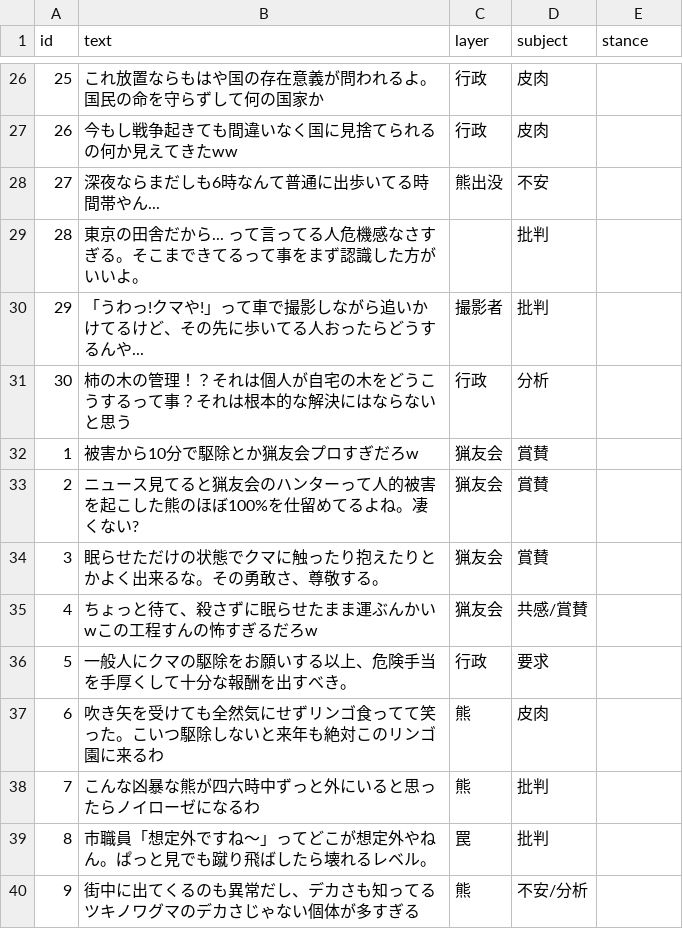
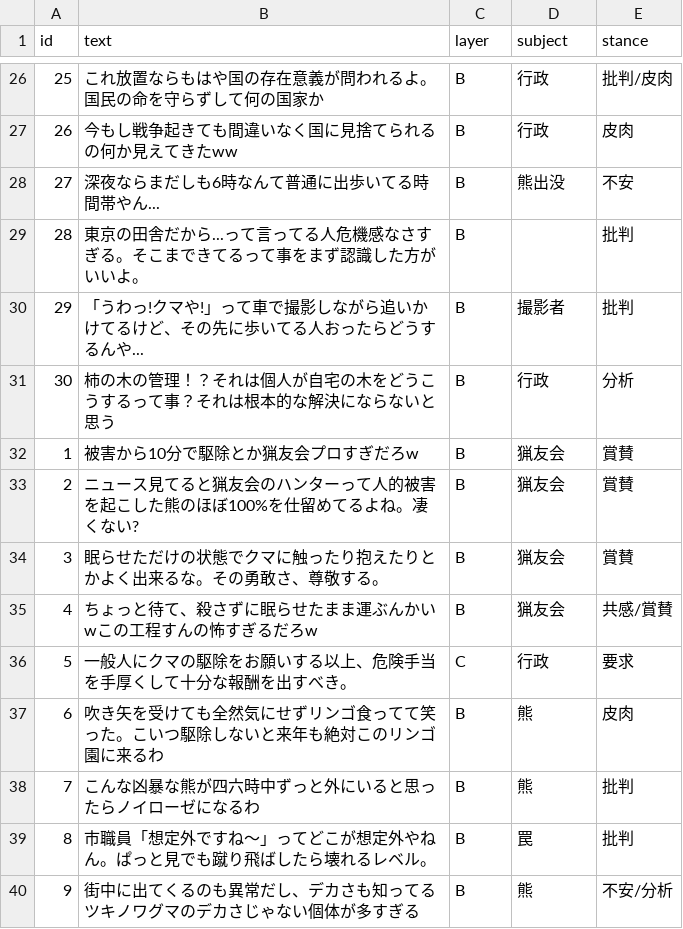
Before and after one commit to ao-labs-123/layered-communication-framework, a CSV file: data/gold_sample.csv, drawn as a sheet; only a part is shown, gaps mark what is left out; the diff covers the shown part only.

```diff
--- a/data/gold_sample.csv
+++ b/data/gold_sample.csv
@@ -26,15 +26,15 @@ id,text,layer,subject,stance
-25,これ放置ならもはや国の存在意義が問われるよ。国民の命を守らずして何の国家か,行政,皮肉
-26,今もし戦争起きても間違いなく国に見捨てられるの何か見えてきたww,行政,皮肉
-27,深夜ならまだしも6時なんて普通に出歩いてる時間帯やん...,熊出没,不安
-28,東京の田舎だから... って言ってる人危機感なさすぎる。そこまできてるって事をまず認識した方がいいよ。, ,批判
-29,「うわっ!クマや!」って車で撮影しながら追いかけてるけど、その先に歩いてる人おったらどうするんや...,撮影者,批判
-30,柿の木の管理！？それは個人が自宅の木をどうこうするって事？それは根本的な解決にはならないと思う,行政,分析
-1,被害から10分で駆除とか猟友会プロすぎだろw,猟友会,賞賛
-2,ニュース見てると猟友会のハンターって人的被害を起こした熊のほぼ100%を仕留めてるよね。凄くない?,猟友会,賞賛
-3,眠らせただけの状態でクマに触ったり抱えたりとかよく出来るな。その勇敢さ、尊敬する。,猟友会,賞賛
-4,ちょっと待て、殺さずに眠らせたまま運ぶんかいwこの工程すんの怖すぎるだろw,猟友会,共感/賞賛
-5,一般人にクマの駆除をお願いする以上、危険手当を手厚くして十分な報酬を出すべき。,行政,要求
-6,吹き矢を受けても全然気にせずリンゴ食ってて笑った。こいつ駆除しないと来年も絶対このリンゴ園に来るわ,熊,皮肉
-7,こんな凶暴な熊が四六時中ずっと外にいると思ったらノイローゼになるわ,熊,批判
-8,市職員「想定外ですね〜」ってどこが想定外やねん。ぱっと見でも蹴り飛ばしたら壊れるレベル。,罠,批判
-9,街中に出てくるのも異常だし、デカさも知ってるツキノワグマのデカさじゃない個体が多すぎる,熊,不安/分析
+25,これ放置ならもはや国の存在意義が問われるよ。国民の命を守らずして何の国家か,B,行政,批判/皮肉
+26,今もし戦争起きても間違いなく国に見捨てられるの何か見えてきたww,B,行政,皮肉
+27,深夜ならまだしも6時なんて普通に出歩いてる時間帯やん...,B,熊出没,不安
+28,東京の田舎だから...って言ってる人危機感なさすぎる。そこまできてるって事をまず認識した方がいいよ。,B, ,批判
+29,「うわっ!クマや!」って車で撮影しながら追いかけてるけど、その先に歩いてる人おったらどうするんや...,B,撮影者,批判
+30,柿の木の管理！？それは個人が自宅の木をどうこうするって事？それは根本的な解決にならないと思う,B,行政,分析
+1,被害から10分で駆除とか猟友会プロすぎだろw,B,猟友会,賞賛
+2,ニュース見てると猟友会のハンターって人的被害を起こした熊のほぼ100%を仕留めてるよね。凄くない?,B,猟友会,賞賛
+3,眠らせただけの状態でクマに触ったり抱えたりとかよく出来るな。その勇敢さ、尊敬する。,B,猟友会,賞賛
+4,ちょっと待て、殺さずに眠らせたまま運ぶんかいwこの工程すんの怖すぎるだろw,B,猟友会,共感/賞賛
+5,一般人にクマの駆除をお願いする以上、危険手当を手厚くして十分な報酬を出すべき。,C,行政,要求
+6,吹き矢を受けても全然気にせずリンゴ食ってて笑った。こいつ駆除しないと来年も絶対このリンゴ園に来るわ,B,熊,皮肉
+7,こんな凶暴な熊が四六時中ずっと外にいると思ったらノイローゼになるわ,B,熊,批判
+8,市職員「想定外ですね〜」ってどこが想定外やねん。ぱっと見でも蹴り飛ばしたら壊れるレベル。,B,罠,批判
+9,街中に出てくるのも異常だし、デカさも知ってるツキノワグマのデカさじゃない個体が多すぎる,B,熊,不安/分析
```
Also changed, not shown: 1 added row, 1 removed row and 132 edited cells elsewhere in this file.
